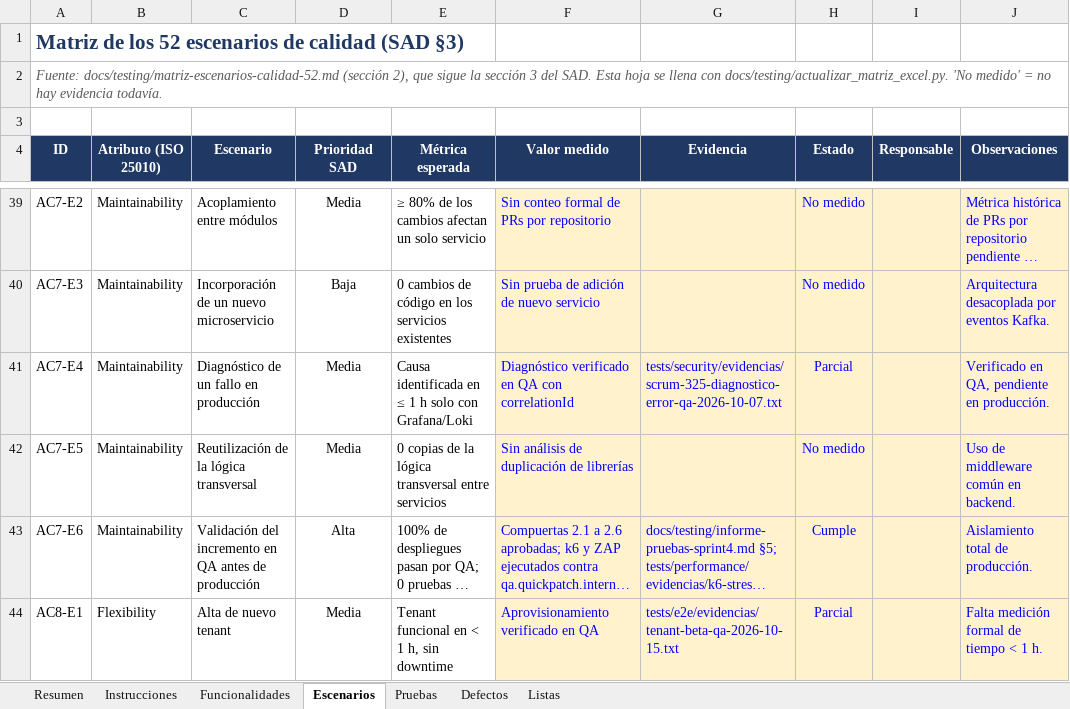
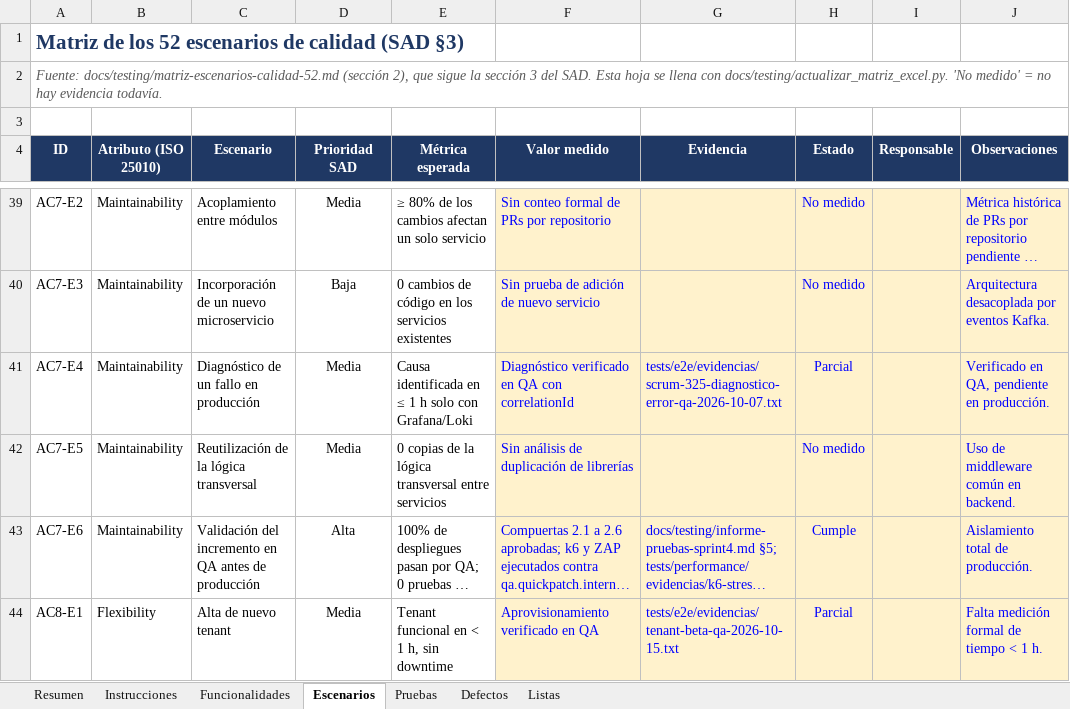
Before and after one commit to ARQUI-202630/quickpatch, an Excel workbook: docs/testing/Matriz_UAT_Avance_QuickPatch.xlsx, sheet Escenarios, drawn as a sheet; only a part is shown, gaps mark what is left out; long unchanged cells end in …; values as stored, in another font and other column widths than the file's, no borders; conditional formats not drawn; the diff names each change by its address in the sheet, - before the commit and + after, or states it on an @@ line.

Commit message:
docs(qa): ruta de AC7-E4, origen del 94,12 % y DEF-S4-03 abierto (SCRUM-565)
- AC7-E4 cita la evidencia en tests/e2e/evidencias/, donde está el archivo scrum-325-diagnostico-error-qa-2026-10-07.txt (antes apuntaba a tests/security/evidencias/).
- Funcionalidades implementadas pasa de 92,65 % a 94,12 % porque RF-12 pasó de No implementado a Parcial (+0,5 pts): el backend de calificación (SCRUM-85) responde en QA según el humo del 30 de octubre.
- DEF-S4-03 vuelve a En corrección: la corrida de CI 41168063519 sigue mostrando HSTS y X-Content-Type-Options en WARN, y HSTS no está configurado en el Ingress.

```diff
--- a/docs/testing/Matriz_UAT_Avance_QuickPatch.xlsx (sheet Escenarios)
+++ b/docs/testing/Matriz_UAT_Avance_QuickPatch.xlsx (sheet Escenarios)
-G41 (Evidencia): tests/security/evidencias/scrum-325-diagnostico-error-qa-2026-10-07.txt
+G41 (Evidencia): tests/e2e/evidencias/scrum-325-diagnostico-error-qa-2026-10-07.txt
```
Also changed, not shown: sheet Defectos, charts or pictures, 3 other files.
